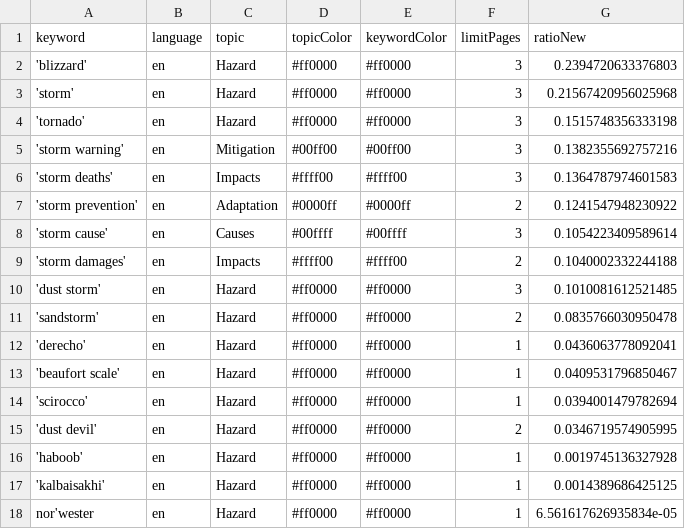
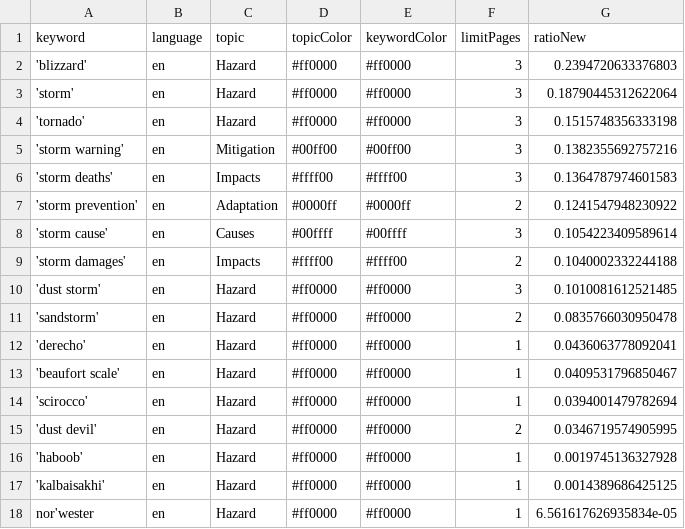
Before and after one commit to friedhumb-news/stormIsComing, a CSV file: keywords.csv, drawn as a sheet.

Commit message:
Commit from GitHub Actions (harvest:0.0)

```diff
--- a/keywords.csv
+++ b/keywords.csv
@@ -2,3 +2,3 @@ keyword,language,topic,topicColor,keywordColor,limitPages,ratioNew
 'blizzard',en,Hazard,#ff0000,#ff0000,3,0.2394720633376803
-'storm',en,Hazard,#ff0000,#ff0000,3,0.21567420956025968
+'storm',en,Hazard,#ff0000,#ff0000,3,0.18790445312622064
 'tornado',en,Hazard,#ff0000,#ff0000,3,0.1515748356333198
```
